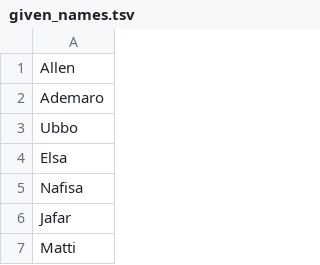
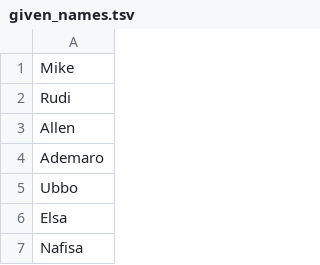
Before and after one commit to mophahr/wikipediaGame, a TSV file: wikigame/given_names.tsv, drawn as a sheet; only a part is shown; the shorter side is filled out with more unchanged rows; the diff names each change by its address in the sheet, - before the commit and + after, or states it on an @@ line.

```diff
--- a/wikigame/given_names.tsv
+++ b/wikigame/given_names.tsv
+row 1: Mike
+row 2: Rudi
```
Also changed, not shown: 1 other file.
